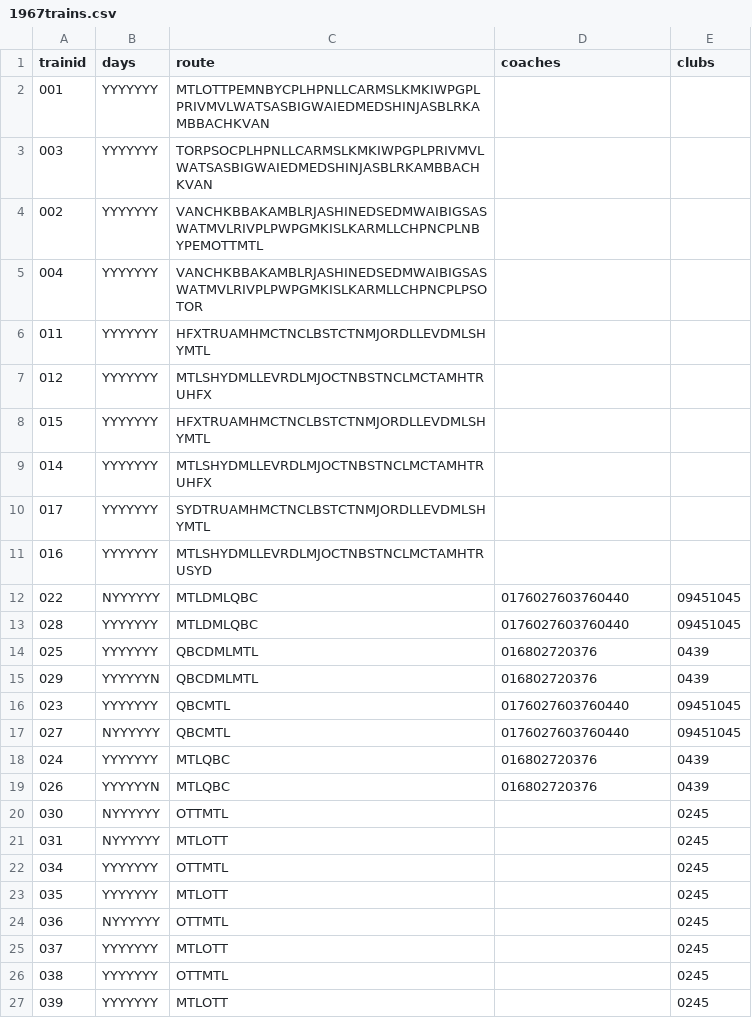
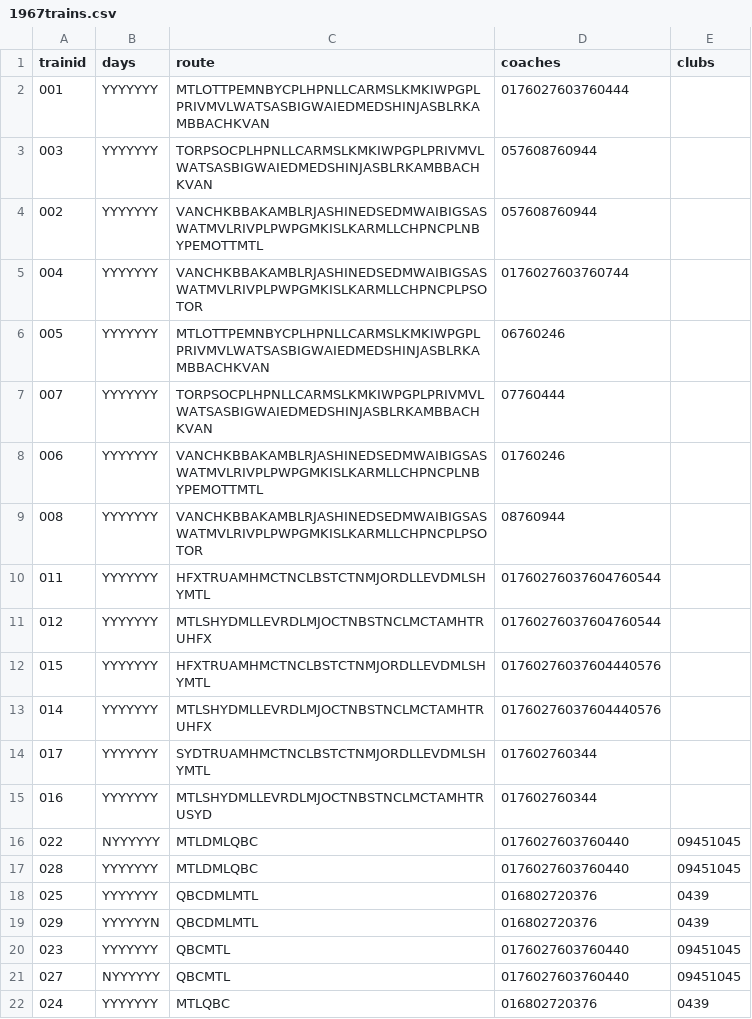
Before and after one commit to coneypylon/cnr-reservations-1967, a CSV file: 1967trains.csv, drawn as a sheet; only a part is shown; the shorter side is filled out with more unchanged rows; addresses are those after the commit; the diff names each change by its address in the sheet, - before the commit and + after, or states it on an @@ line.

Commit message:
finalize trains

```diff
--- a/1967trains.csv
+++ b/1967trains.csv
-D2 (coaches): (empty)
+D2 (coaches): 0176027603760444
-D3:D4 (coaches): (empty)
+D3:D4 (coaches): 057608760944
-D5 (coaches): (empty)
+D5 (coaches): 0176027603760744
+row 6: 005 | YYYYYYY | MTLOTTPEMNBYCPLHPNLLCARMSLKMKIWPGPLPRIVMVLWATSASBIGWAIEDMEDSHINJASBLRKAMBBACHKVAN | 06760246
+row 7: 007 | YYYYYYY | TORPSOCPLHPNLLCARMSLKMKIWPGPLPRIVMVLWATSASBIGWAIEDMEDSHINJASBLRKAMBBACHKVAN | 07760444
+row 8: 006 | YYYYYYY | VANCHKBBAKAMBLRJASHINEDSEDMWAIBIGSASWATMVLRIVPLPWPGMKISLKARMLLCHPNCPLNBYPEMOTTMTL | 01760246
+row 9: 008 | YYYYYYY | VANCHKBBAKAMBLRJASHINEDSEDMWAIBIGSASWATMVLRIVPLPWPGMKISLKARMLLCHPNCPLPSOTOR | 08760944
-D10:D11 (coaches): (empty)
+D10:D11 (coaches): 01760276037604760544
-D12:D13 (coaches): (empty)
+D12:D13 (coaches): 01760276037604440576
-D14:D15 (coaches): (empty)
+D14:D15 (coaches): 017602760344
```
